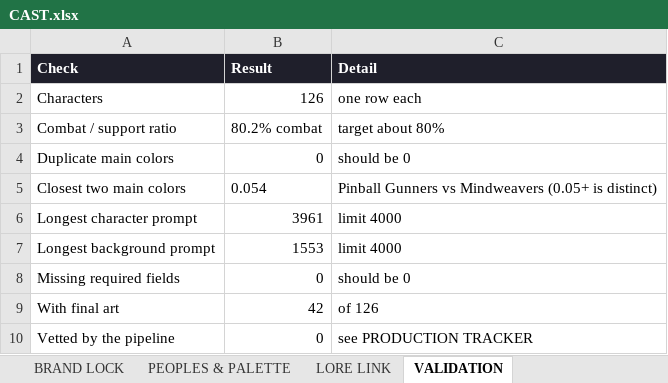
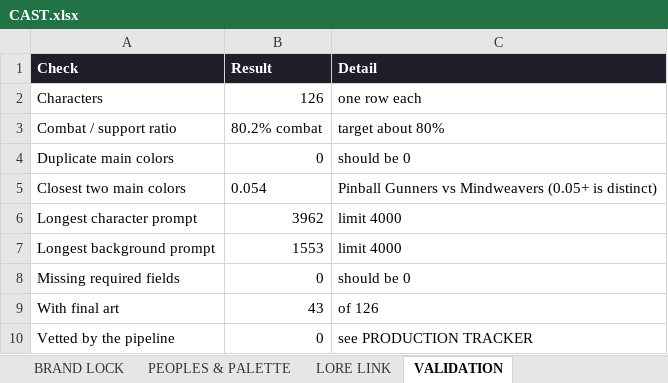
Before and after one commit to JHGruver/NewerDarkAges, an Excel workbook: CAST.xlsx, sheet VALIDATION, drawn as a sheet; values as stored, in another font and other column widths than the file's, no borders; the diff names each change by its address in the sheet, - before the commit and + after, or states it on an @@ line.

```diff
--- a/CAST.xlsx (sheet VALIDATION)
+++ b/CAST.xlsx (sheet VALIDATION)
-B6 (Result): 3961
+B6 (Result): 3962
-B9 (Result): 42
+B9 (Result): 43
```
Also changed, not shown: sheet Character Art Roster, sheet PRODUCTION TRACKER, sheet START HERE, 9 other files.
